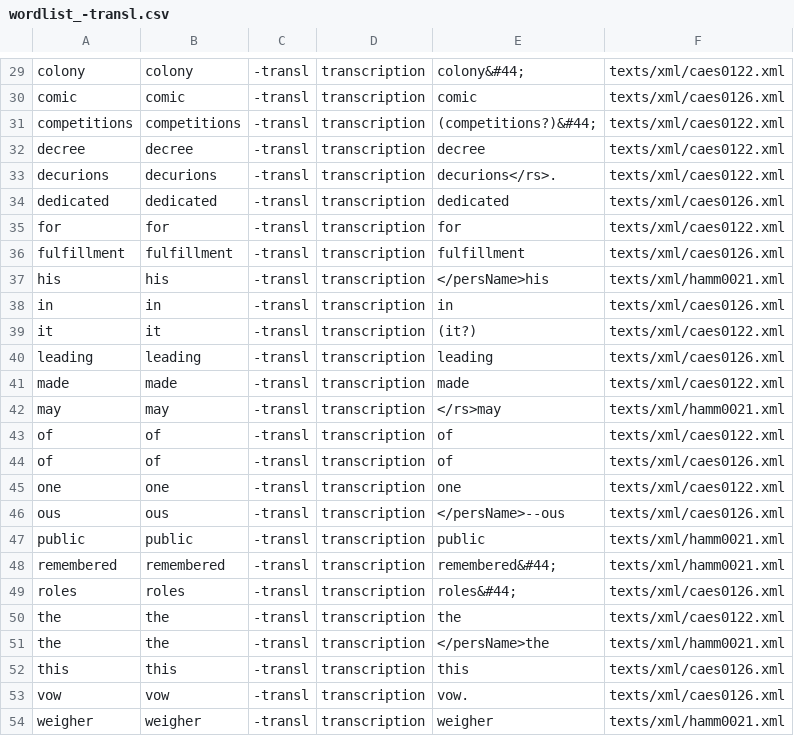
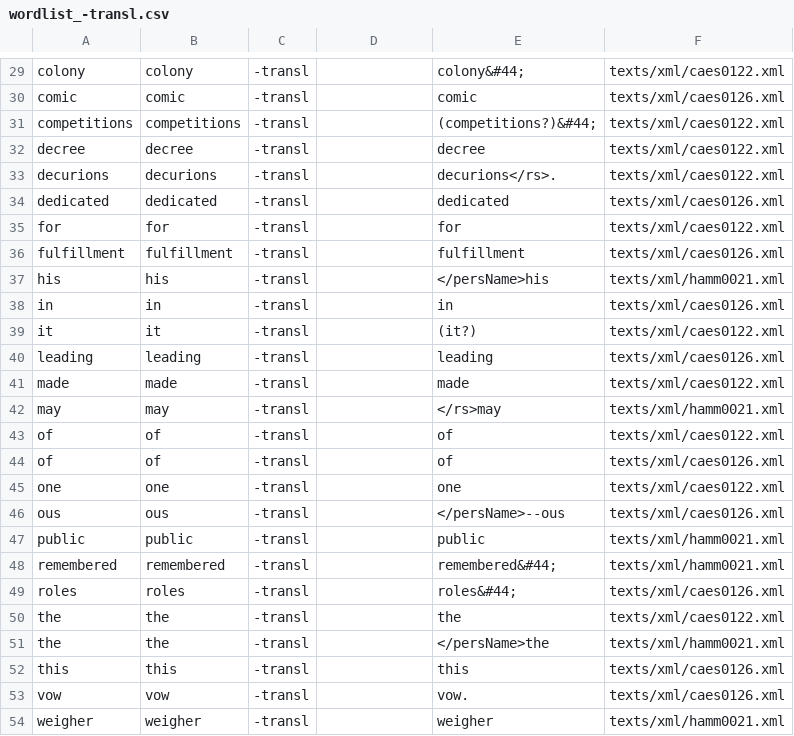
Before and after one commit to lmcnulty/iip-word-lists, a CSV file: docs/wordlist_-transl.csv, drawn as a sheet; only a part is shown, gaps mark what is left out; the diff covers the shown part only; the diff names each change by its address in the sheet, - before the commit and + after, or states it on an @@ line.

```diff
--- a/docs/wordlist_-transl.csv
+++ b/docs/wordlist_-transl.csv
-D29:D54: transcription
+D29:D54: (empty)
```
Also changed, not shown: 22 edited cells elsewhere in this file, docs/wordlist_.csv, docs/wordlist_grc-transl.csv, 52 other files.
